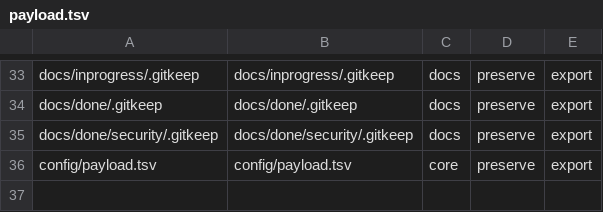
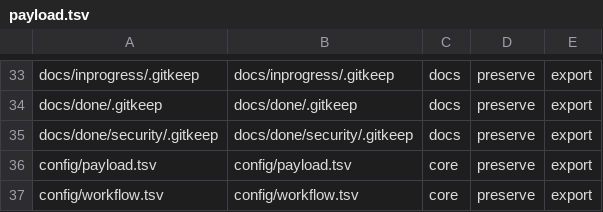
Before and after one commit to wabkebab/agentic-flow, a TSV file: config/payload.tsv, drawn as a sheet; only a part is shown, gaps mark what is left out; the diff names each change by its address in the sheet, - before the commit and + after, or states it on an @@ line.

```diff
--- a/config/payload.tsv
+++ b/config/payload.tsv
+row 37: config/workflow.tsv | config/workflow.tsv | core | preserve | export
```
Also changed, not shown: 7 other files.
